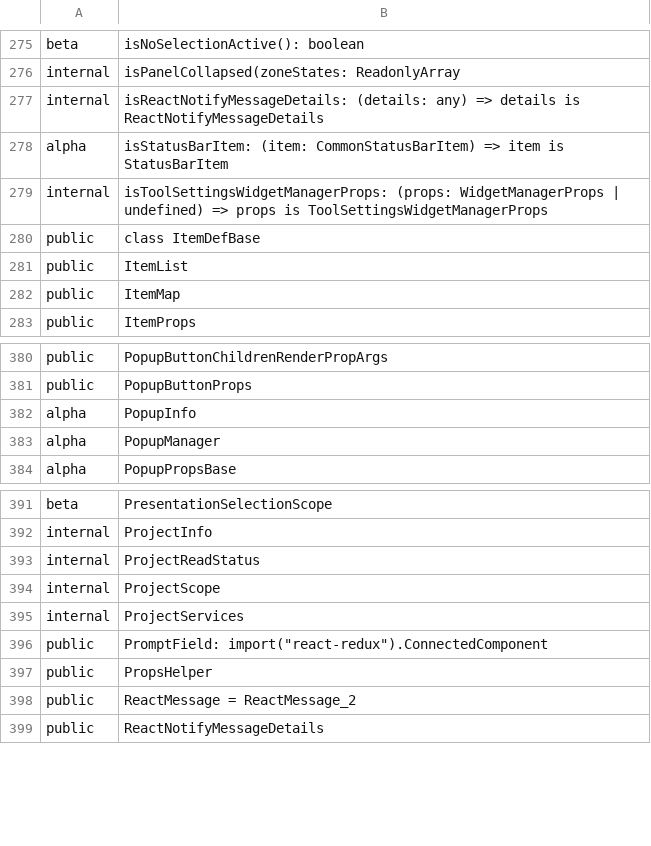
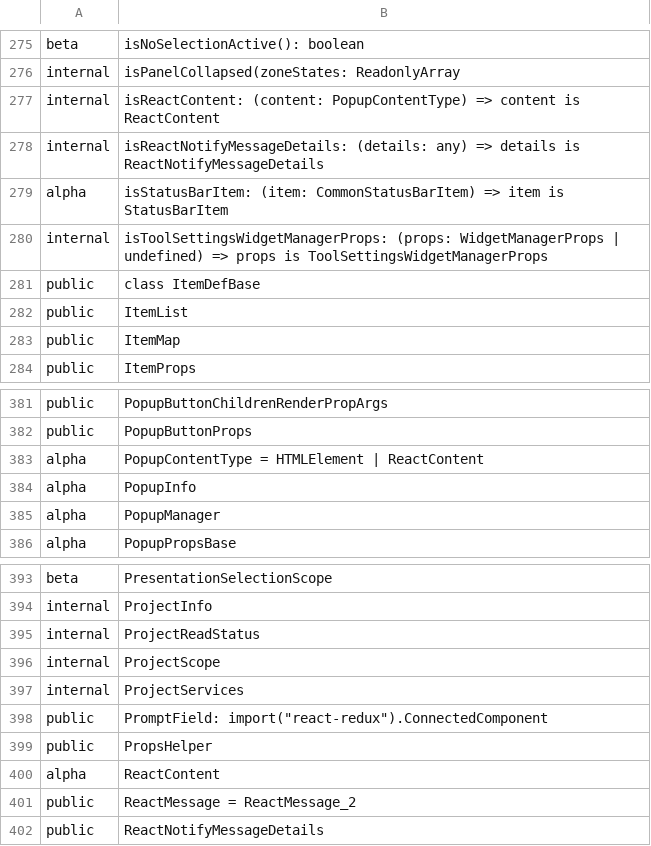
Before and after one commit to iTwin/appui, a CSV file: common/api/summary/ui-framework.exports.csv, drawn as a sheet; only a part is shown, gaps mark what is left out.

Commit message:
Merged PR 121887: Added FrameworkUiAdmin.showReactCard
The showCard method in UiAdmin supports HTMLElement, but the event handlers get stripped out by DOMPurify.sanitize. Therefore, I added a new method, showReactCard, to FrameworkUiAdmin, the ui-framework implementation of UiAdmin. The showReactCard supports any React content without stripping handlers.

```diff
--- a/common/api/summary/ui-framework.exports.csv
+++ b/common/api/summary/ui-framework.exports.csv
@@ -276,2 +276,3 @@ beta;isNoSelectionActive(): boolean
 internal;isPanelCollapsed(zoneStates: ReadonlyArray
+internal;isReactContent: (content: PopupContentType) => content is ReactContent
 internal;isReactNotifyMessageDetails: (details: any) => details is ReactNotifyMessageDetails
@@ -381,2 +382,3 @@ public;PopupButtonChildrenRenderPropArgs
 public;PopupButtonProps
+alpha;PopupContentType = HTMLElement | ReactContent
 alpha;PopupInfo
@@ -397,2 +399,3 @@ public;PromptField: import("react-redux").ConnectedComponent
 public;PropsHelper
+alpha;ReactContent
 public;ReactMessage = ReactMessage_2
```
Also changed, not shown: common/api/summary/ui-components.exports.csv, 14 other files.
